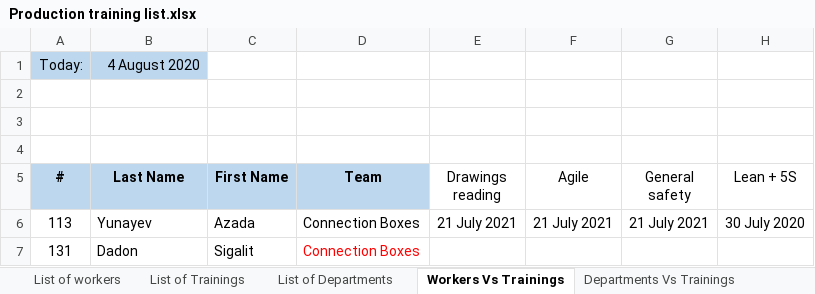
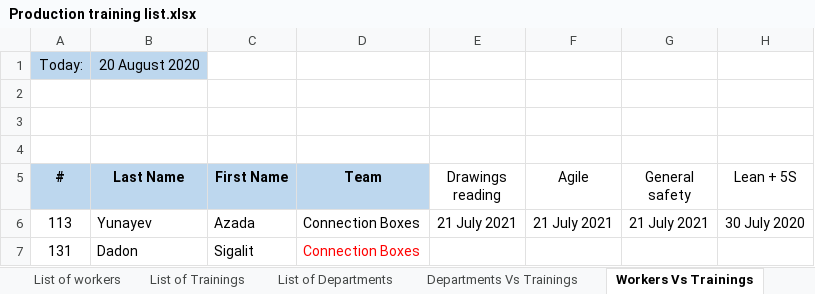
Before and after one commit to vitaly-furman/trainings-backend-heroku, an Excel workbook: app/src/scripts/Production training list.xlsx, sheet Workers Vs Trainings, drawn as a sheet; only a part is shown; values as stored, in another font and other column widths than the file's, no borders; conditional formats not drawn; the diff names each change by its address in the sheet, - before the commit and + after, or states it on an @@ line.

```diff
--- a/app/src/scripts/Production training list.xlsx (sheet Workers Vs Trainings)
+++ b/app/src/scripts/Production training list.xlsx (sheet Workers Vs Trainings)
@@ sheet tab order changed: List of workers | List of Trainings | List of Departments | Departments Vs Trainings | Workers Vs Trainings @@
-B1 (Last Name): 4 August 2020
+B1 (Last Name): 20 August 2020
```
Also changed, not shown: sheet List of workers, sheet From - To, sheet Departments Vs Trainings, sheet List of Trainings, 36 other files.
